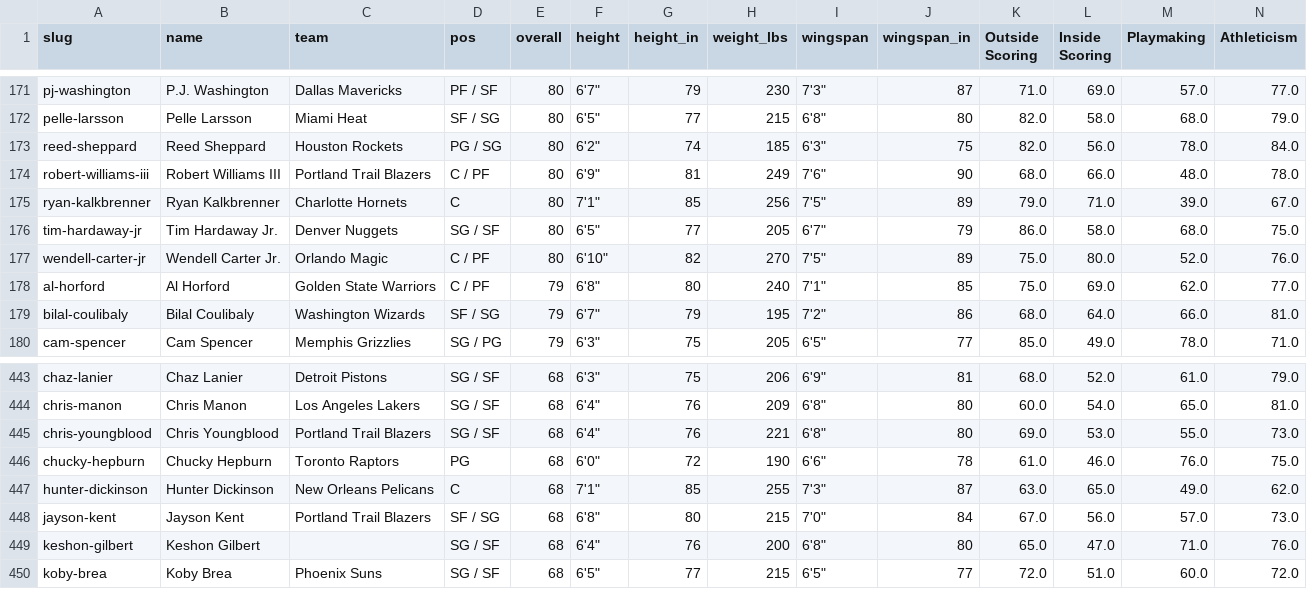
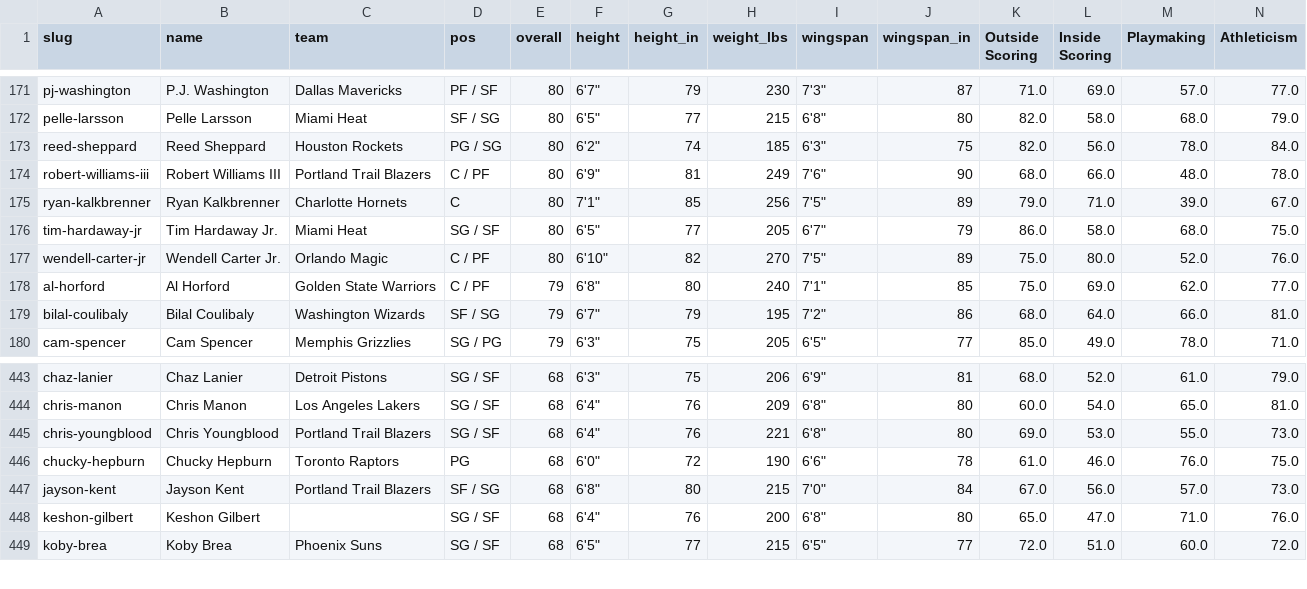
Before and after one commit to chadscriver/nba2k-statle, a CSV file: data/nba2k26.csv, drawn as a sheet; only a part is shown, gaps mark what is left out; rows hold the shown columns only; the diff names each change by its address in the sheet, - before the commit and + after, or states it on an @@ line.

```diff
--- a/data/nba2k26.csv
+++ b/data/nba2k26.csv
-C176 (team): Denver Nuggets
+C176 (team): Miami Heat
-row 447: hunter-dickinson | Hunter Dickinson | New Orleans Pelicans | C | 68 | 7'1" | 85 | 255 | 7'3" | 87 | 63.0 | 65.0 | 49.0 | 62.0
```
Also changed, not shown: 1 other file.
